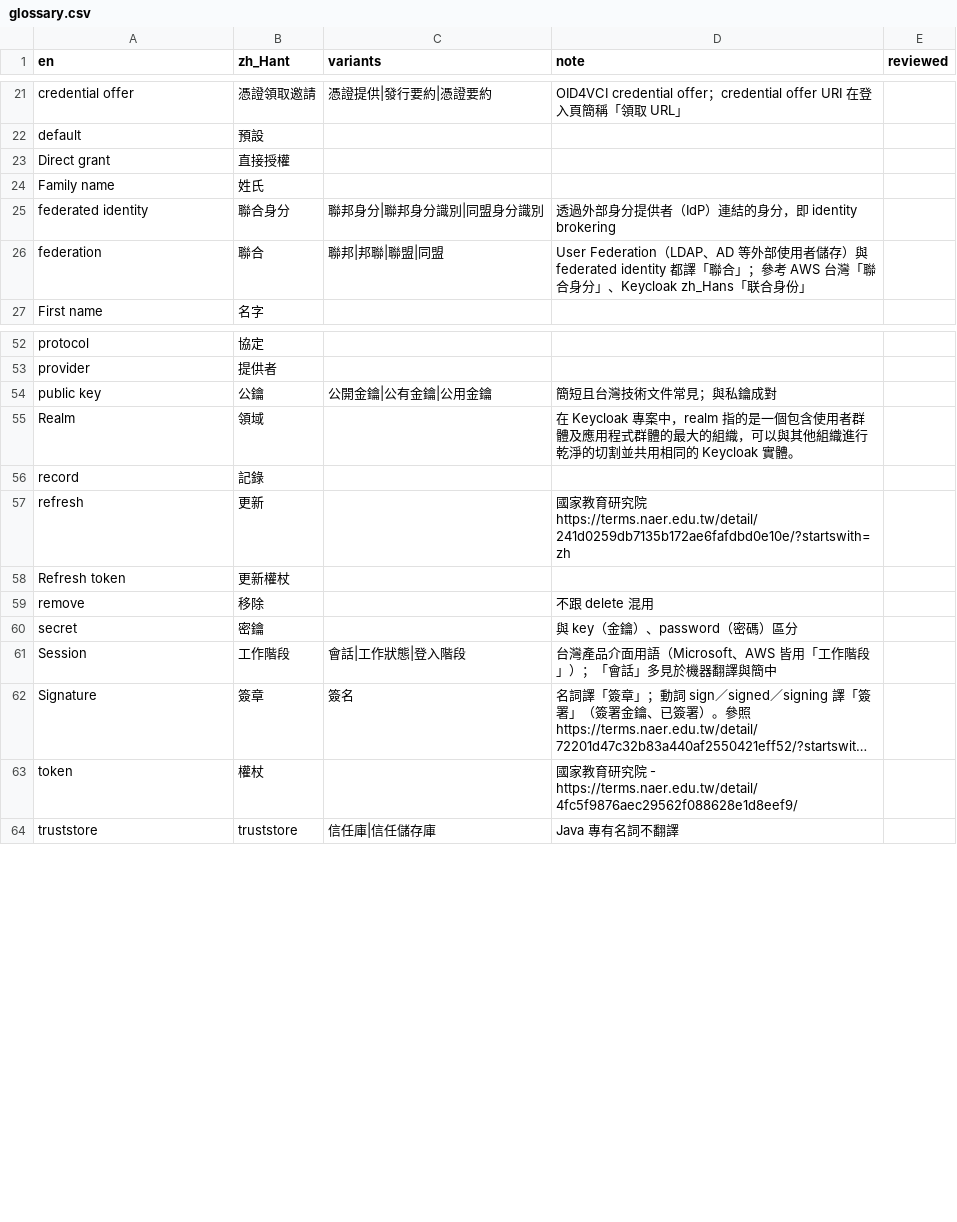
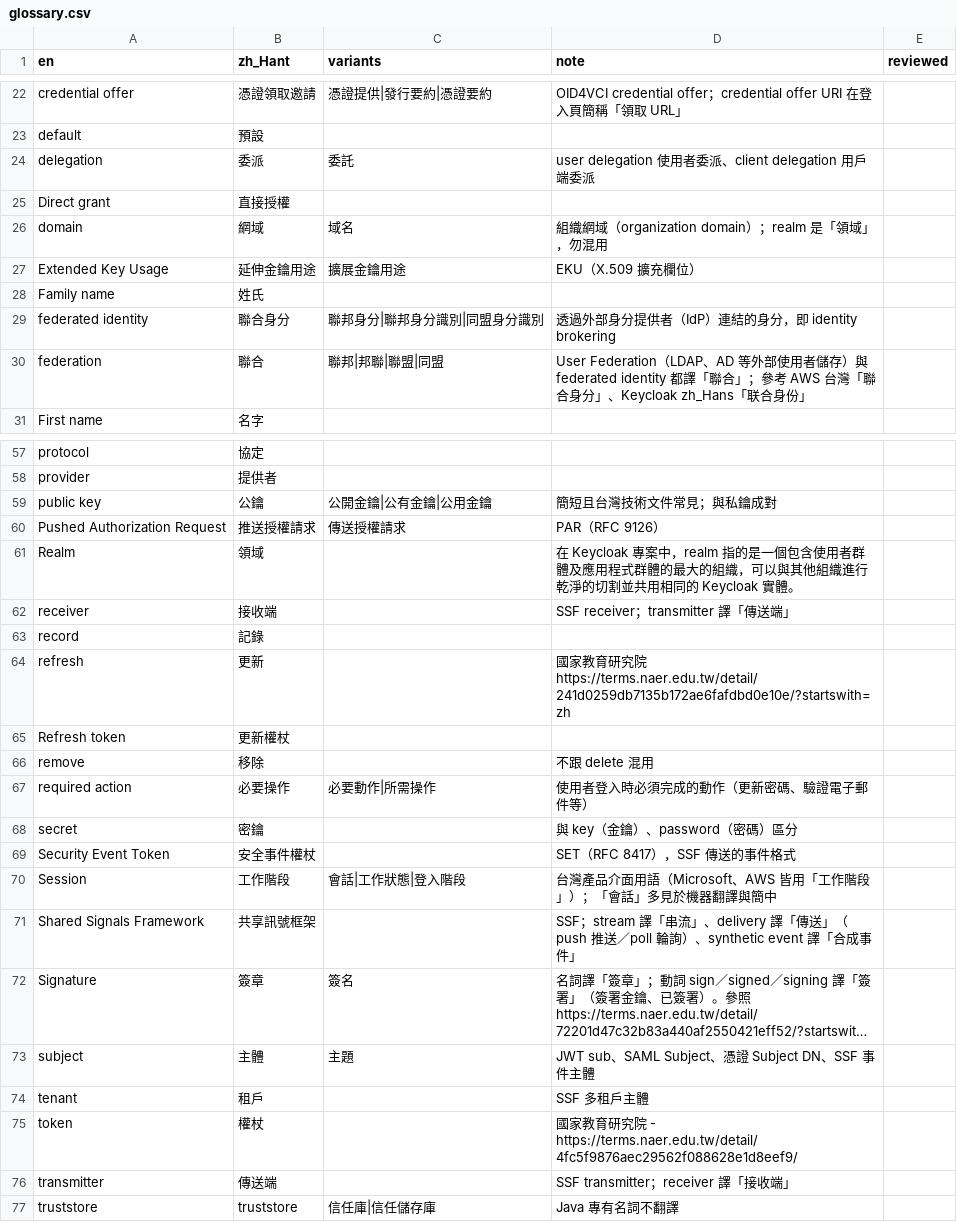
Before and after one commit to allen0099/kc-traditional-chinese, a CSV file: glossary.csv, drawn as a sheet; only a part is shown, gaps mark what is left out; long unchanged cells end in …; the diff covers the shown part only; the diff names each change by its address in the sheet, - before the commit and + after, or states it on an @@ line.

Commit message:
i18n(glossary): 新增 SSF、subject、required action、delegation 等 13 個詞條，補充 assertion、Introspect 變體

```diff
--- a/glossary.csv
+++ b/glossary.csv
+row 24: delegation | 委派 | 委託 | user delegation 使用者委派、client delegation 用戶端委派
+row 26: domain | 網域 | 域名 | 組織網域（organization domain）；realm 是「領域」，勿混用
+row 27: Extended Key Usage | 延伸金鑰用途 | 擴展金鑰用途 | EKU（X.509 擴充欄位）
+row 60: Pushed Authorization Request | 推送授權請求 | 傳送授權請求 | PAR（RFC 9126）
+row 62: receiver | 接收端 |  | SSF receiver；transmitter 譯「傳送端」
+row 67: required action | 必要操作 | 必要動作|所需操作 | 使用者登入時必須完成的動作（更新密碼、驗證電子郵件等）
+row 69: Security Event Token | 安全事件權杖 |  | SET（RFC 8417），SSF 傳送的事件格式
+row 71: Shared Signals Framework | 共享訊號框架 |  | SSF；stream 譯「串流」、delivery 譯「傳送」（push 推送／poll 輪詢）、synthetic event 譯「合成事件」
+row 73: subject | 主體 | 主題 | JWT sub、SAML Subject、憑證 Subject DN、SSF 事件主體
+row 74: tenant | 租戶 |  | SSF 多租戶主體
+row 76: transmitter | 傳送端 |  | SSF transmitter；receiver 譯「接收端」
```
Also changed, not shown: 2 added rows and 4 edited cells elsewhere in this file.
